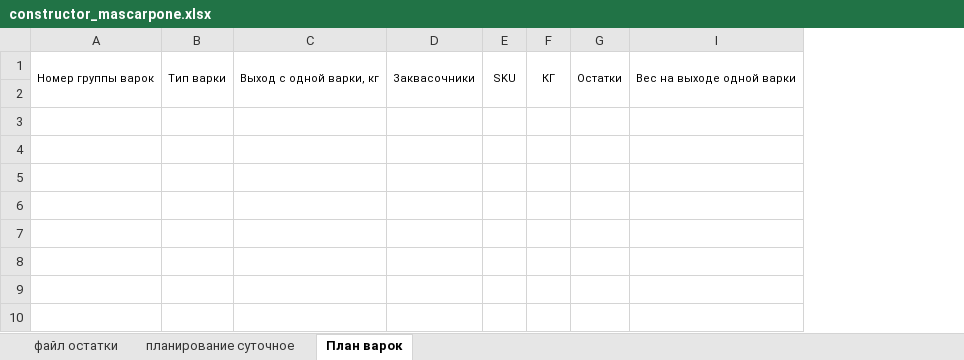
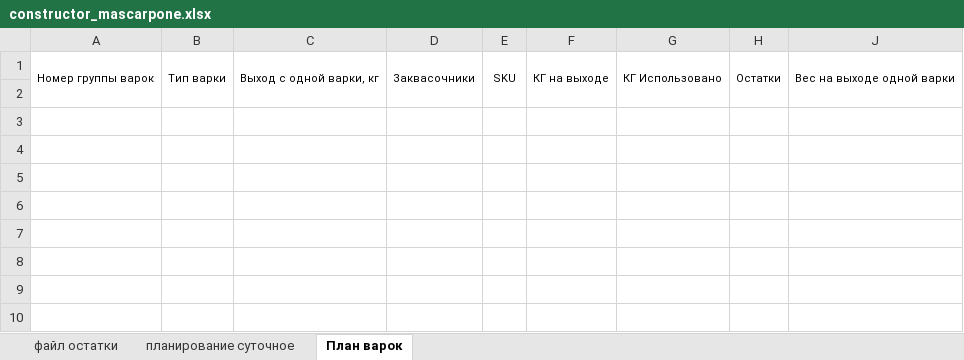
Before and after one commit to nkrokhmal/umalat, an Excel workbook: app/data/templates/constructor_mascarpone.xlsx, sheet План варок, drawn as a sheet; only a part is shown; values as stored, in another font and other column widths than the file's, no borders; conditional formats not drawn; removed rows and columns are numbered as before the commit, all else as after; the diff names each change by its address in the sheet, - before the commit and + after, or states it on an @@ line.

```diff
--- a/app/data/templates/constructor_mascarpone.xlsx (sheet План варок)
+++ b/app/data/templates/constructor_mascarpone.xlsx (sheet План варок)
-column F, row 1: КГ
+column F, row 1: КГ на выходе
+column G, row 1: КГ Использовано
```
Also changed, not shown: formulas that keep their value, hidden cells, app/data/params/creamcheese.xlsx, app/data/params/mascarpone.xlsx, 10 other files.
